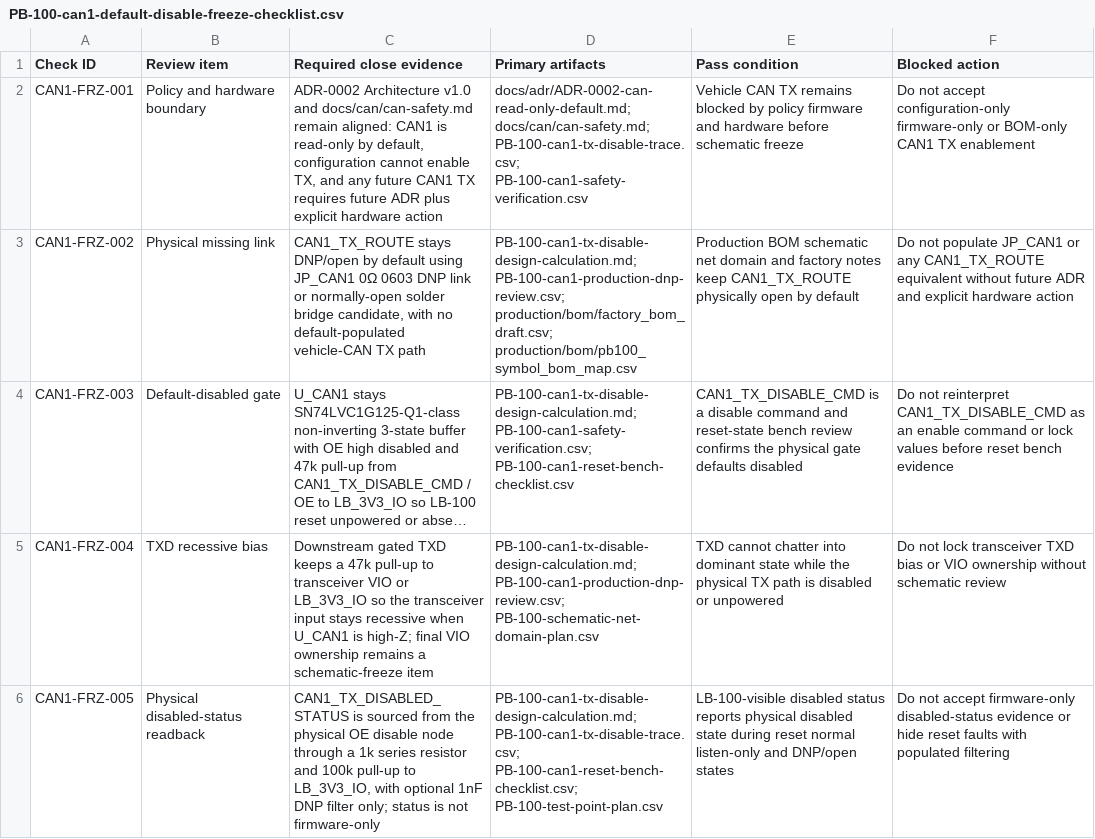
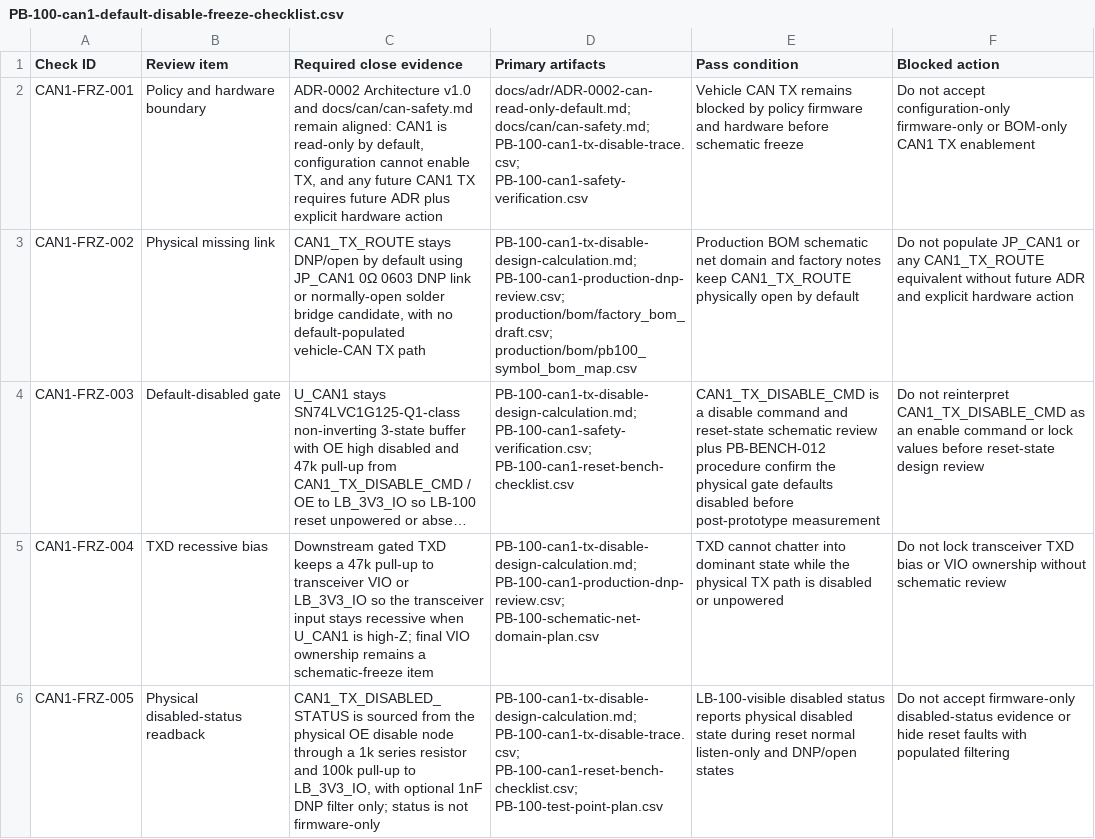
Before and after one commit to avlyubimov/svc-platform, a CSV file: hardware/power-board/PB-100/PB-100-can1-default-disable-freeze-checklist.csv, drawn as a sheet; only a part is shown; long unchanged cells end in …; the diff covers the shown part only; the diff names each change by its address in the sheet, - before the commit and + after, or states it on an @@ line.

```diff
--- a/hardware/power-board/PB-100/PB-100-can1-default-disable-freeze-checklist.csv
+++ b/hardware/power-board/PB-100/PB-100-can1-default-disable-freeze-checklist.csv
-E4 (Pass condition): …and reset-state bench review confirms the physical gate defaults disabled
+E4 (Pass condition): …and reset-state schematic review plus PB-BENCH-012 procedure confirm the physical gate defaults disabled before post-prototype measurement
-F4 (Blocked action): …values before reset bench evidence
+F4 (Blocked action): …values before reset-state design review
```
Also changed, not shown: 3 edited cells elsewhere in this file, hardware/power-board/PB-100/PB-100-board-current-budget-closeout-precheck.csv, hardware/power-board/PB-100/PB-100-board-print-closure-matrix.csv, 20 other files.
